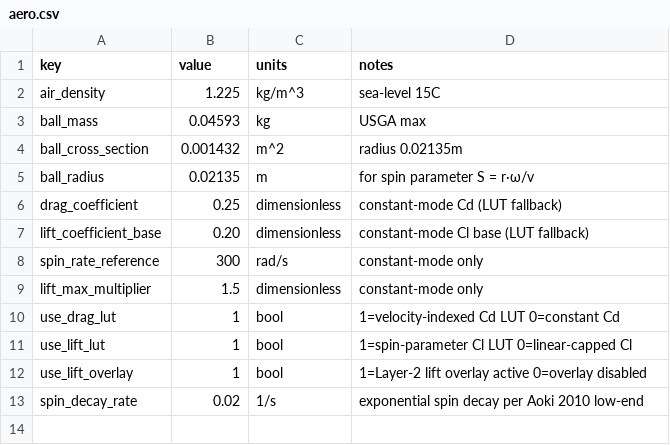
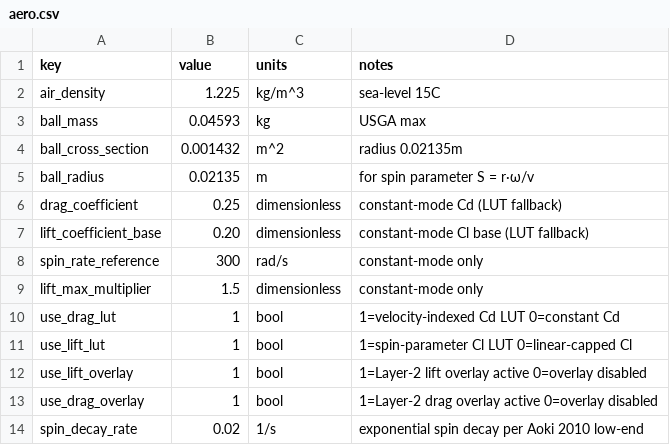
Before and after one commit to cesarguarinoni/Golfin-Redux, a CSV file: Assets/Resources/Physics/aero.csv, drawn as a sheet.

```diff
--- a/Assets/Resources/Physics/aero.csv
+++ b/Assets/Resources/Physics/aero.csv
@@ -12,2 +12,3 @@ use_lift_lut,1,bool,1=spin-parameter Cl LUT 0=linear-capped Cl
 use_lift_overlay,1,bool,1=Layer-2 lift overlay active 0=overlay disabled
+use_drag_overlay,1,bool,1=Layer-2 drag overlay active 0=overlay disabled
 spin_decay_rate,0.02,1/s,exponential spin decay per Aoki 2010 low-end
```
Also changed, not shown: Assets/Resources/Physics/aero_drag_lut.csv, 19 other files.
